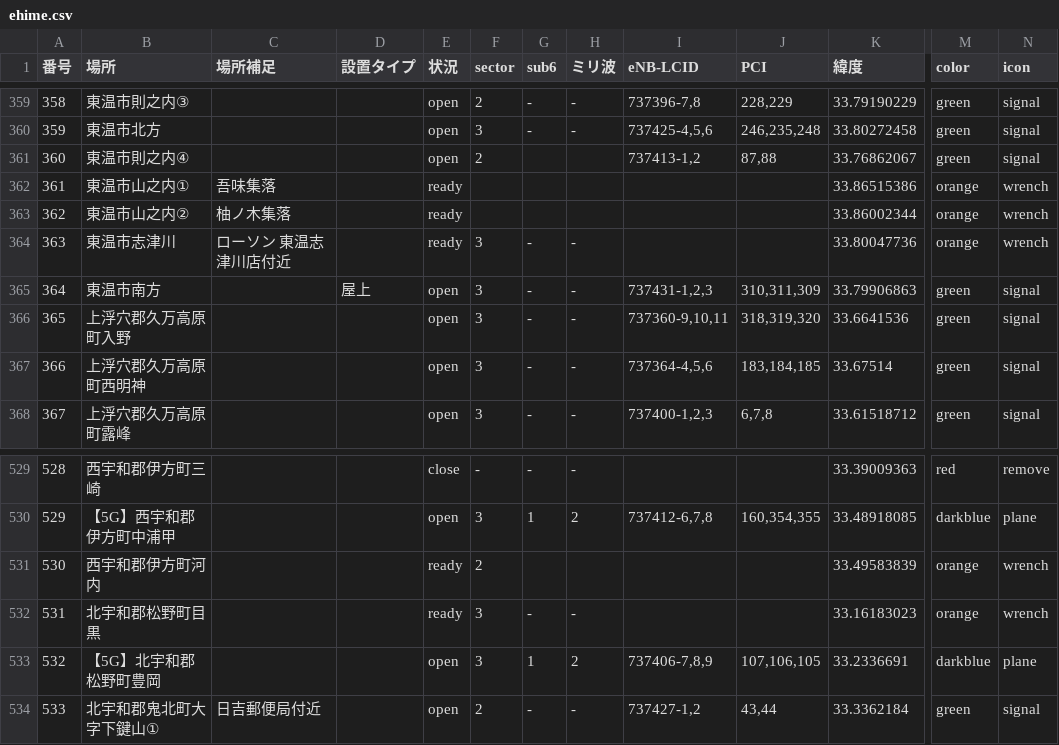
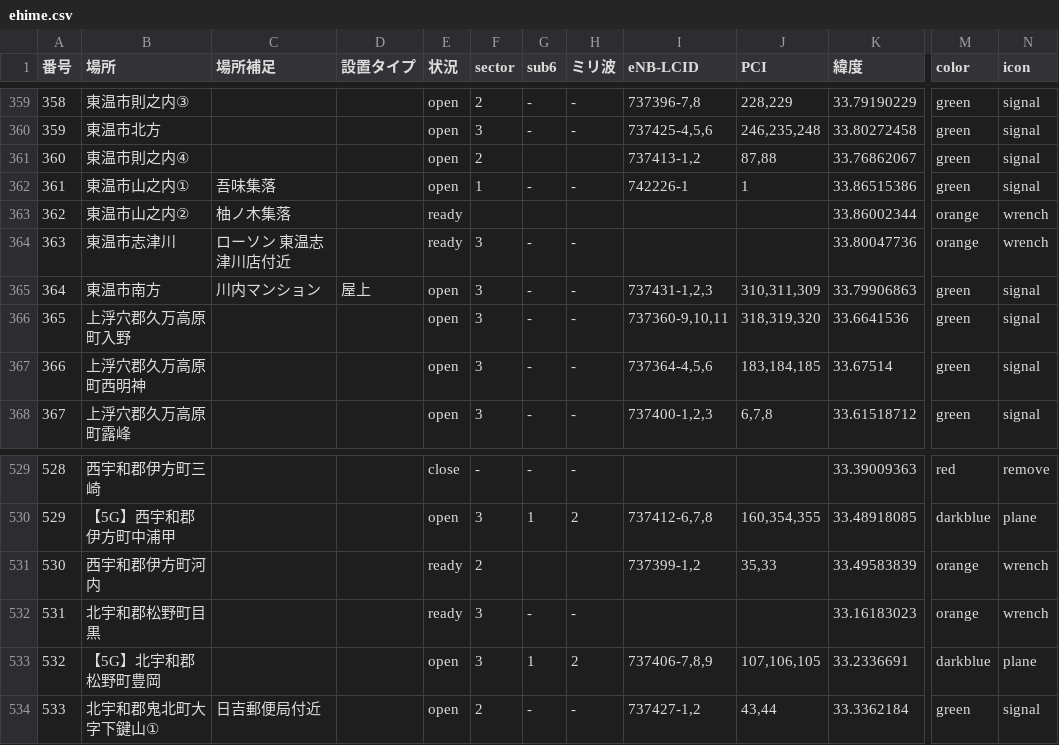
Before and after one commit to raku10ehime/map, a CSV file: ehime.csv, drawn as a sheet; only a part is shown, gaps mark what is left out; the diff names each change by its address in the sheet, - before the commit and + after, or states it on an @@ line.

```diff
--- a/ehime.csv
+++ b/ehime.csv
-E362 (状況): ready
+E362 (状況): open
-F362 (sector): (empty)
+F362 (sector): 1
-G362 (sub6): (empty)
+G362 (sub6): -
-H362 (ミリ波): (empty)
+H362 (ミリ波): -
-I362 (eNB-LCID): (empty)
+I362 (eNB-LCID): 742226-1
-J362 (PCI): (empty)
+J362 (PCI): 1
-M362 (color): orange
+M362 (color): green
-N362 (icon): wrench
+N362 (icon): signal
-C365 (場所補足): (empty)
+C365 (場所補足): 川内マンション
-I531 (eNB-LCID): (empty)
+I531 (eNB-LCID): 737399-1,2
-J531 (PCI): (empty)
+J531 (PCI): 35,33
```
Also changed, not shown: musen.csv, 2 other files.
